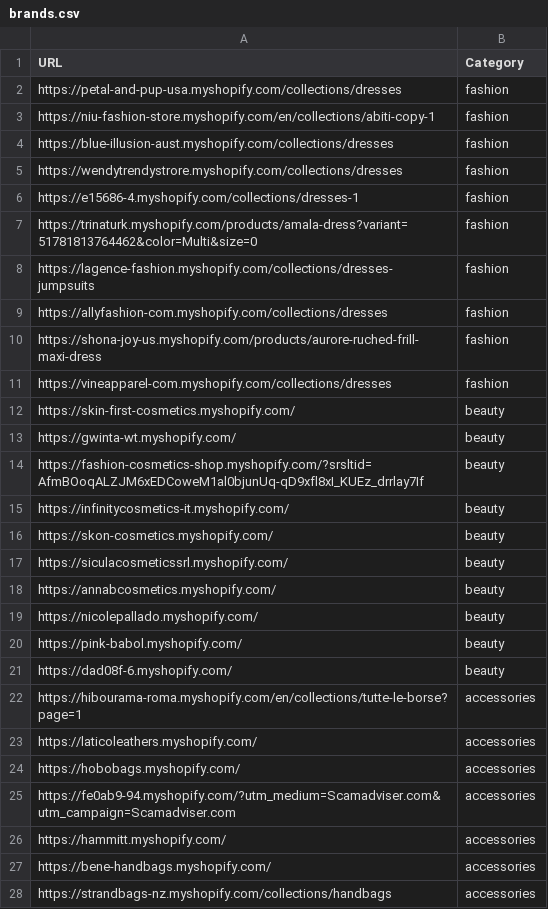
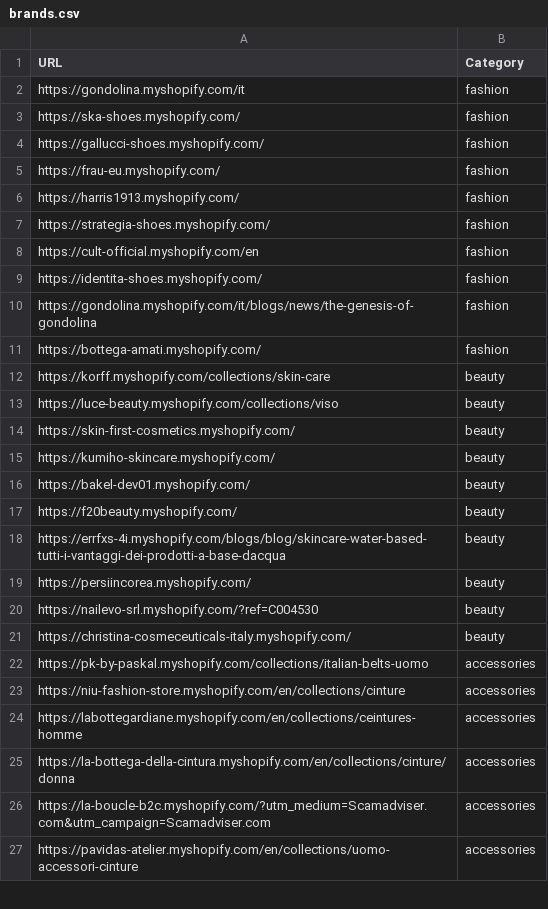
Before and after one commit to LOOKALIKE-AI/Leads, a CSV file: brands.csv, drawn as a sheet; only a part is shown; the diff covers the shown part only.

```diff
--- a/brands.csv
+++ b/brands.csv
@@ -1,28 +1,27 @@
 URL,Category
-https://petal-and-pup-usa.myshopify.com/collections/dresses,fashion
-https://niu-fashion-store.myshopify.com/en/collections/abiti-copy-1,fashion
-https://blue-illusion-aust.myshopify.com/collections/dresses,fashion
-https://wendytrendystrore.myshopify.com/collections/dresses,fashion
-https://e15686-4.myshopify.com/collections/dresses-1,fashion
-https://trinaturk.myshopify.com/products/amala-dress?variant=51781813764462&color=Multi&size=0,fashion
-https://lagence-fashion.myshopify.com/collections/dresses-jumpsuits,fashion
-https://allyfashion-com.myshopify.com/collections/dresses,fashion
-https://shona-joy-us.myshopify.com/products/aurore-ruched-frill-maxi-dress,fashion
-https://vineapparel-com.myshopify.com/collections/dresses,fashion
+https://gondolina.myshopify.com/it,fashion
+https://ska-shoes.myshopify.com/,fashion
+https://gallucci-shoes.myshopify.com/,fashion
+https://frau-eu.myshopify.com/,fashion
+https://harris1913.myshopify.com/,fashion
+https://strategia-shoes.myshopify.com/,fashion
+https://cult-official.myshopify.com/en,fashion
+https://identita-shoes.myshopify.com/,fashion
+https://gondolina.myshopify.com/it/blogs/news/the-genesis-of-gondolina,fashion
+https://bottega-amati.myshopify.com/,fashion
+https://korff.myshopify.com/collections/skin-care,beauty
+https://luce-beauty.myshopify.com/collections/viso,beauty
 https://skin-first-cosmetics.myshopify.com/,beauty
-https://gwinta-wt.myshopify.com/,beauty
-https://fashion-cosmetics-shop.myshopify.com/?srsltid=AfmBOoqALZJM6xEDCoweM1al0bjunUq-qD9xfl8xI_KUEz_drrlay7If,beauty
-https://infinitycosmetics-it.myshopify.com/,beauty
-https://skon-cosmetics.myshopify.com/,beauty
-https://siculacosmeticssrl.myshopify.com/,beauty
-https://annabcosmetics.myshopify.com/,beauty
-https://nicolepallado.myshopify.com/,beauty
-https://pink-babol.myshopify.com/,beauty
-https://dad08f-6.myshopify.com/,beauty
-https://hibourama-roma.myshopify.com/en/collections/tutte-le-borse?page=1,accessories
-https://laticoleathers.myshopify.com/,accessories
-https://hobobags.myshopify.com/,accessories
-https://fe0ab9-94.myshopify.com/?utm_medium=Scamadviser.com&utm_campaign=Scamadviser.com,accessories
-https://hammitt.myshopify.com/,accessories
-https://bene-handbags.myshopify.com/,accessories
-https://strandbags-nz.myshopify.com/collections/handbags,accessories
+https://kumiho-skincare.myshopify.com/,beauty
+https://bakel-dev01.myshopify.com/,beauty
+https://f20beauty.myshopify.com/,beauty
+https://errfxs-4i.myshopify.com/blogs/blog/skincare-water-based-tutti-i-vantaggi-dei-prodotti-a-base-dacqua,beauty
+https://persiincorea.myshopify.com/,beauty
+https://nailevo-srl.myshopify.com/?ref=C004530,beauty
+https://christina-cosmeceuticals-italy.myshopify.com/,beauty
+https://pk-by-paskal.myshopify.com/collections/italian-belts-uomo,accessories
+https://niu-fashion-store.myshopify.com/en/collections/cinture,accessories
+https://labottegardiane.myshopify.com/en/collections/ceintures-homme,accessories
+https://la-bottega-della-cintura.myshopify.com/en/collections/cinture/donna,accessories
+https://la-boucle-b2c.myshopify.com/?utm_medium=Scamadviser.com&utm_campaign=Scamadviser.com,accessories
+https://pavidas-atelier.myshopify.com/en/collections/uomo-accessori-cinture,accessories
```
Also changed, not shown: 2 added rows and 12 edited cells elsewhere in this file, leads.csv.
